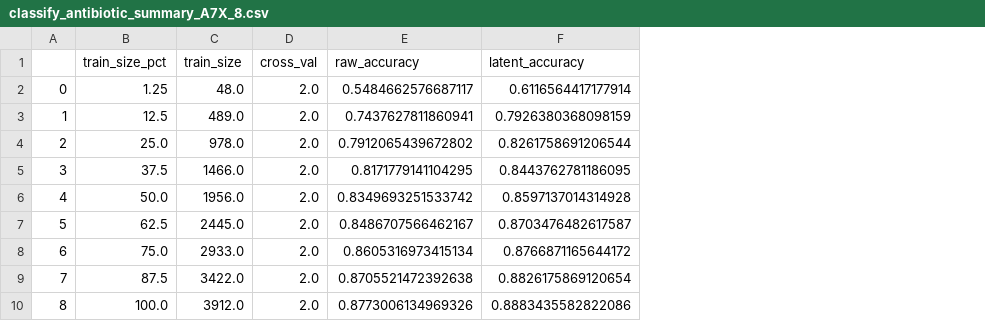
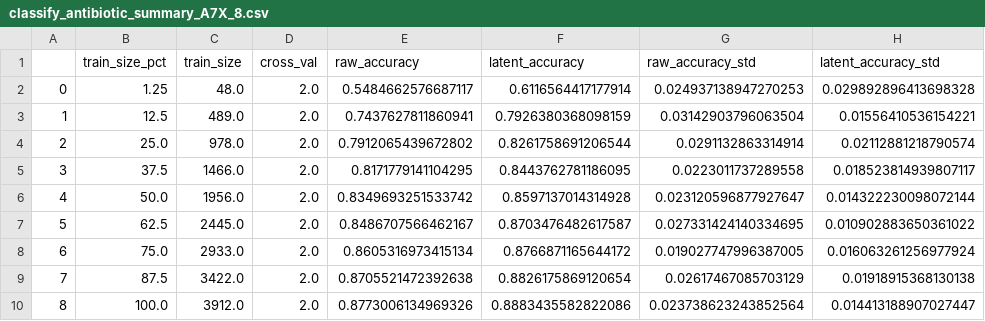
Before and after one commit to youlab/foundation, a CSV file: results/antibiotics/classify_antibiotic_summary_A7X_8.csv, drawn as a sheet; the diff names each change by its address in the sheet, - before the commit and + after, or states it on an @@ line.

```diff
--- a/results/antibiotics/classify_antibiotic_summary_A7X_8.csv
+++ b/results/antibiotics/classify_antibiotic_summary_A7X_8.csv
+column G (raw_accuracy_std), rows 2-10: 0.024937138947270253 | 0.03142903796063504 | 0.0291132863314914 | 0.0223011737289558 | 0.023120596877927647 | 0.027331424140334695 | 0.019027747996387005 | 0.02617467085703129 | 0.023738623243852564
+column H (latent_accuracy_std), rows 2-10: 0.029892896413698328 | 0.01556410536154221 | 0.02112881218790574 | 0.018523814939807117 | 0.014322230098072144 | 0.010902883650361022 | 0.016063261256977924 | 0.01918915368130138 | 0.014413188907027447
```
Also changed, not shown: results/antibiotics/classify_antibiotics_CIP_summary_A7X_8.csv, results/antibiotics/classify_antibiotics_GM_summary_A7X_8.csv, 15 other files.
